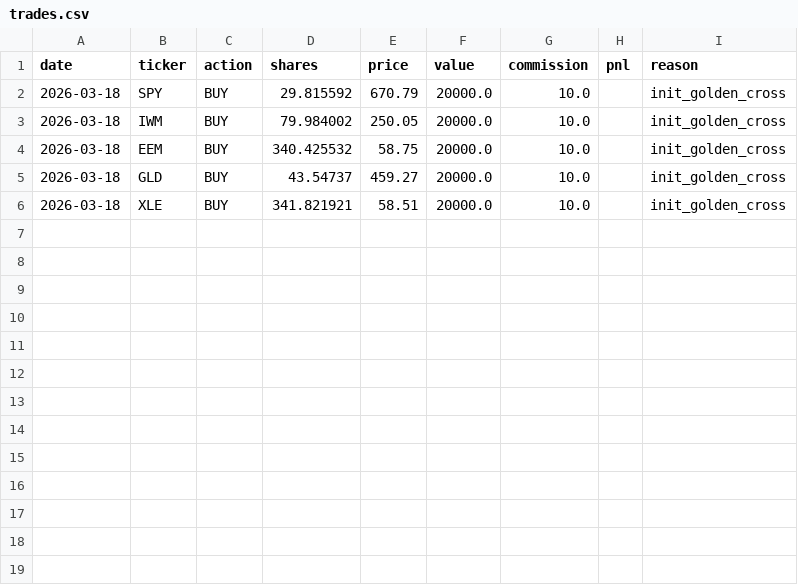
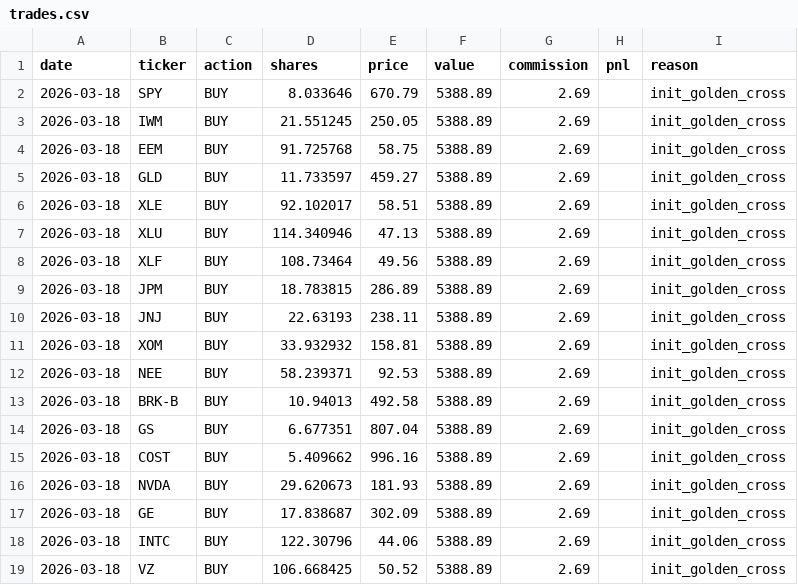
Before and after one commit to camerongreatrex/claude-code-trading-model, a CSV file: data/paper_trading/trades.csv, drawn as a sheet.

```diff
--- a/data/paper_trading/trades.csv
+++ b/data/paper_trading/trades.csv
@@ -1,6 +1,19 @@
 date,ticker,action,shares,price,value,commission,pnl,reason
-2026-03-18,SPY,BUY,29.815592,670.79,20000.0,10.0,,init_golden_cross
-2026-03-18,IWM,BUY,79.984002,250.05,20000.0,10.0,,init_golden_cross
-2026-03-18,EEM,BUY,340.425532,58.75,20000.0,10.0,,init_golden_cross
-2026-03-18,GLD,BUY,43.54737,459.27,20000.0,10.0,,init_golden_cross
-2026-03-18,XLE,BUY,341.821921,58.51,20000.0,10.0,,init_golden_cross
+2026-03-18,SPY,BUY,8.033646,670.79,5388.89,2.69,,init_golden_cross
+2026-03-18,IWM,BUY,21.551245,250.05,5388.89,2.69,,init_golden_cross
+2026-03-18,EEM,BUY,91.725768,58.75,5388.89,2.69,,init_golden_cross
+2026-03-18,GLD,BUY,11.733597,459.27,5388.89,2.69,,init_golden_cross
+2026-03-18,XLE,BUY,92.102017,58.51,5388.89,2.69,,init_golden_cross
+2026-03-18,XLU,BUY,114.340946,47.13,5388.89,2.69,,init_golden_cross
+2026-03-18,XLF,BUY,108.73464,49.56,5388.89,2.69,,init_golden_cross
+2026-03-18,JPM,BUY,18.783815,286.89,5388.89,2.69,,init_golden_cross
+2026-03-18,JNJ,BUY,22.63193,238.11,5388.89,2.69,,init_golden_cross
+2026-03-18,XOM,BUY,33.932932,158.81,5388.89,2.69,,init_golden_cross
+2026-03-18,NEE,BUY,58.239371,92.53,5388.89,2.69,,init_golden_cross
+2026-03-18,BRK-B,BUY,10.94013,492.58,5388.89,2.69,,init_golden_cross
+2026-03-18,GS,BUY,6.677351,807.04,5388.89,2.69,,init_golden_cross
+2026-03-18,COST,BUY,5.409662,996.16,5388.89,2.69,,init_golden_cross
+2026-03-18,NVDA,BUY,29.620673,181.93,5388.89,2.69,,init_golden_cross
+2026-03-18,GE,BUY,17.838687,302.09,5388.89,2.69,,init_golden_cross
+2026-03-18,INTC,BUY,122.30796,44.06,5388.89,2.69,,init_golden_cross
+2026-03-18,VZ,BUY,106.668425,50.52,5388.89,2.69,,init_golden_cross
```
Also changed, not shown: 3 other files.
